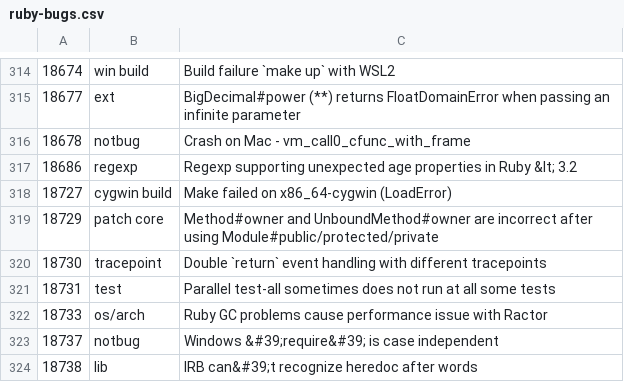
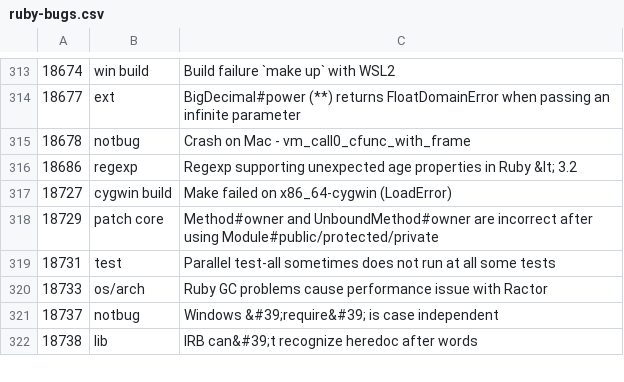
Before and after one commit to andrewdev35/tagged-ruby-bugs, a CSV file: ruby-bugs.csv, drawn as a sheet; only a part is shown, gaps mark what is left out; the diff covers the shown part only.

```diff
--- a/ruby-bugs.csv
+++ b/ruby-bugs.csv
@@ -319,3 +318,2 @@
 18729,patch core,Method#owner and UnboundMethod#owner are incorrect after using Module#public/protected/private
-18730,tracepoint,Double `return` event handling with different tracepoints
 18731,test,Parallel test-all sometimes does not run at all some tests
```
Also changed, not shown: 6 added rows and 6 removed rows elsewhere in this file.
